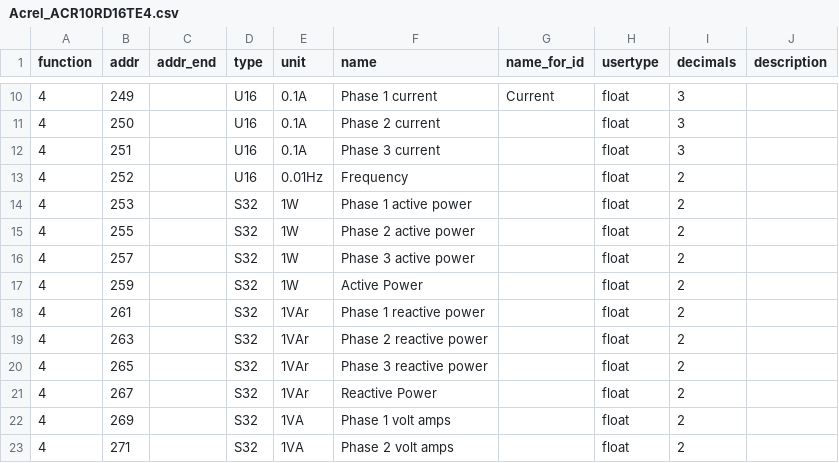
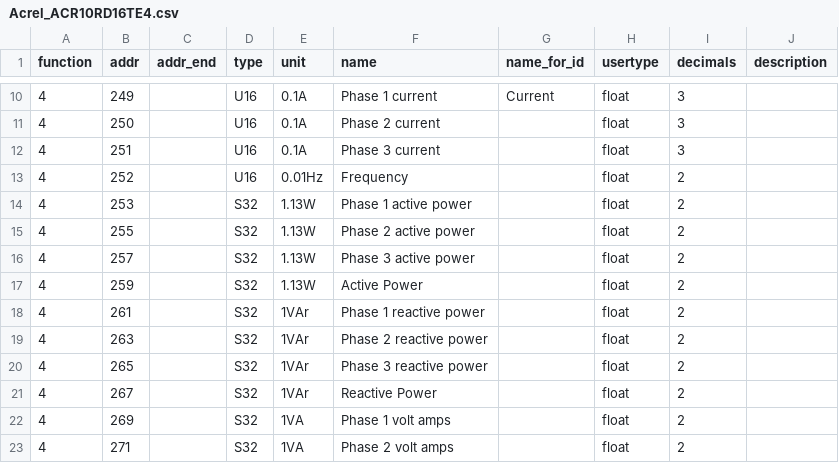
Before and after one commit to peufeu2/GrugBus, a CSV file: grugbus/devices/Acrel_ACR10RD16TE4.csv, drawn as a sheet; only a part is shown, gaps mark what is left out; the diff names each change by its address in the sheet, - before the commit and + after, or states it on an @@ line.

```diff
--- a/grugbus/devices/Acrel_ACR10RD16TE4.csv
+++ b/grugbus/devices/Acrel_ACR10RD16TE4.csv
-E14:E17 (unit): 1W
+E14:E17 (unit): 1.13W
```
Also changed, not shown: 4 other files.
